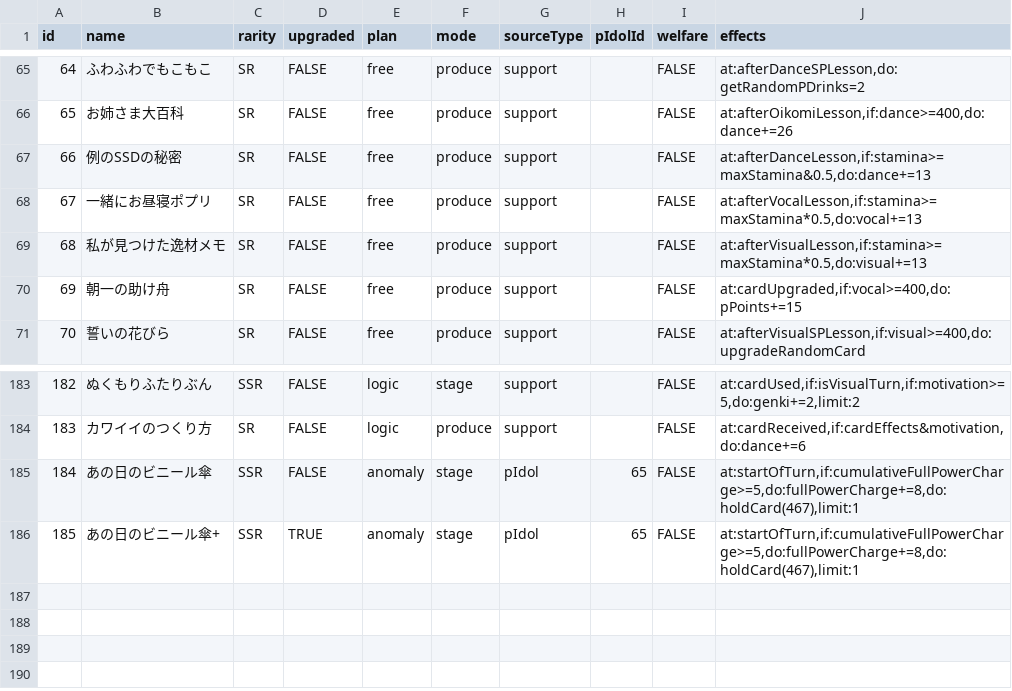
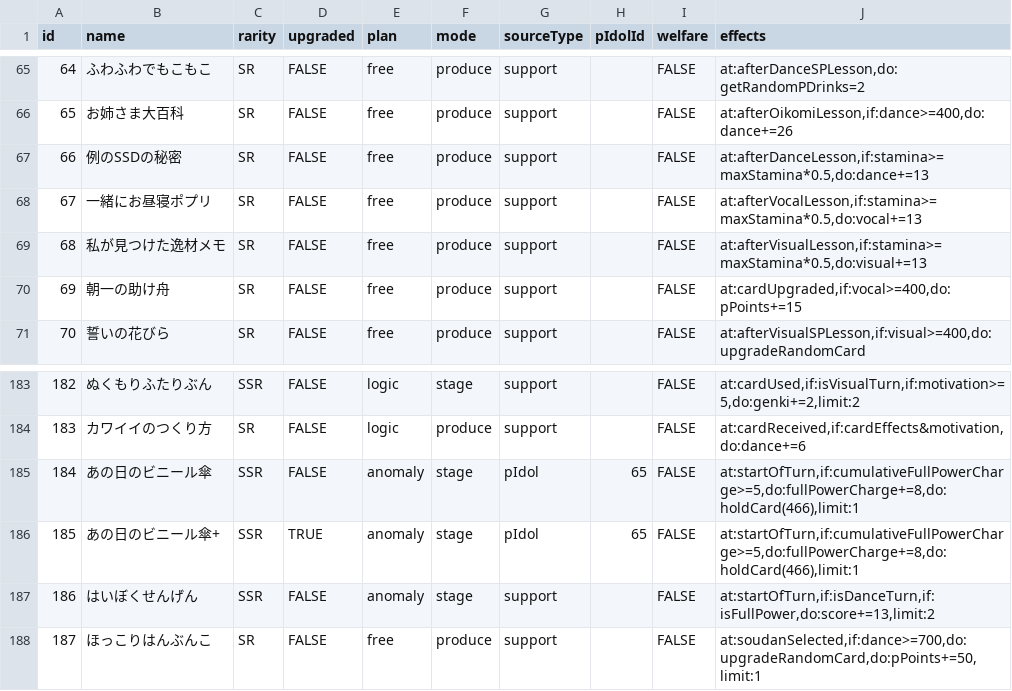
Before and after one commit to surisuririsu/gakumas-data, a CSV file: csv/p_items.csv, drawn as a sheet; only a part is shown, gaps mark what is left out.

```diff
--- a/csv/p_items.csv
+++ b/csv/p_items.csv
@@ -66,3 +66,3 @@ id,name,rarity,upgraded,plan,mode,sourceType,pIdolId,welfare,effects
 65,お姉さま大百科,SR,FALSE,free,produce,support,,FALSE,"at:afterOikomiLesson,if:dance>=400,do:dance+=26"
-66,例のSSDの秘密,SR,FALSE,free,produce,support,,FALSE,"at:afterDanceLesson,if:stamina>=maxStamina&0.5,do:dance+=13"
+66,例のSSDの秘密,SR,FALSE,free,produce,support,,FALSE,"at:afterDanceLesson,if:stamina>=maxStamina*0.5,do:dance+=13"
 67,一緒にお昼寝ポプリ,SR,FALSE,free,produce,support,,FALSE,"at:afterVocalLesson,if:stamina>=maxStamina*0.5,do:vocal+=13"
@@ -184,3 +184,5 @@ id,name,rarity,upgraded,plan,mode,sourceType,pIdolId,welfare,effects
 183,カワイイのつくり方,SR,FALSE,logic,produce,support,,FALSE,"at:cardReceived,if:cardEffects&motivation,do:dance+=6"
-184,あの日のビニール傘,SSR,FALSE,anomaly,stage,pIdol,65,FALSE,"at:startOfTurn,if:cumulativeFullPowerCharge>=5,do:fullPowerCharge+=8,do:holdCard(467),limit:1"
-185,あの日のビニール傘+,SSR,TRUE,anomaly,stage,pIdol,65,FALSE,"at:startOfTurn,if:cumulativeFullPowerCharge>=5,do:fullPowerCharge+=8,do:holdCard(467),limit:1"
+184,あの日のビニール傘,SSR,FALSE,anomaly,stage,pIdol,65,FALSE,"at:startOfTurn,if:cumulativeFullPowerCharge>=5,do:fullPowerCharge+=8,do:holdCard(466),limit:1"
+185,あの日のビニール傘+,SSR,TRUE,anomaly,stage,pIdol,65,FALSE,"at:startOfTurn,if:cumulativeFullPowerCharge>=5,do:fullPowerCharge+=8,do:holdCard(466),limit:1"
+186,はいぼくせんげん,SSR,FALSE,anomaly,stage,support,,FALSE,"at:startOfTurn,if:isDanceTurn,if:isFullPower,do:score+=13,limit:2"
+187,ほっこりはんぶんこ,SR,FALSE,free,produce,support,,FALSE,"at:soudanSelected,if:dance>=700,do:upgradeRandomCard,do:pPoints+=50,limit:1"
```
Also changed, not shown: 8 other files.
